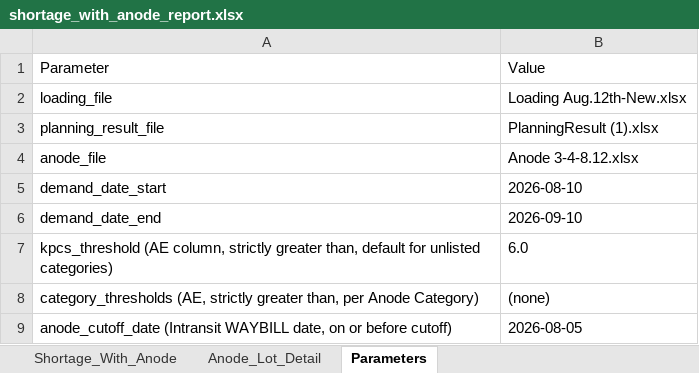
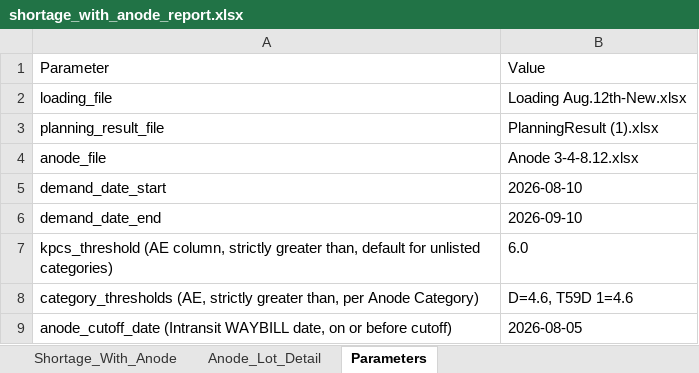
Before and after one commit to Esme-1234/Claude, an Excel workbook: shortage_with_anode_report.xlsx, sheet Parameters, drawn as a sheet; values as stored, in another font and other column widths than the file's, no borders; the diff names each change by its address in the sheet, - before the commit and + after, or states it on an @@ line.

```diff
--- a/shortage_with_anode_report.xlsx (sheet Parameters)
+++ b/shortage_with_anode_report.xlsx (sheet Parameters)
-B8: (none)
+B8: D=4.6, T59D 1=4.6
```
Also changed, not shown: sheet Anode_Lot_Detail, sheet Shortage_With_Anode.
